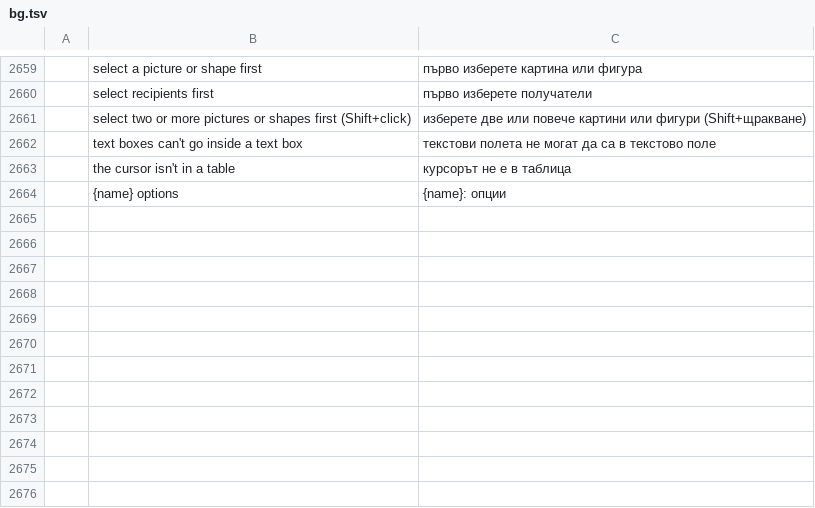
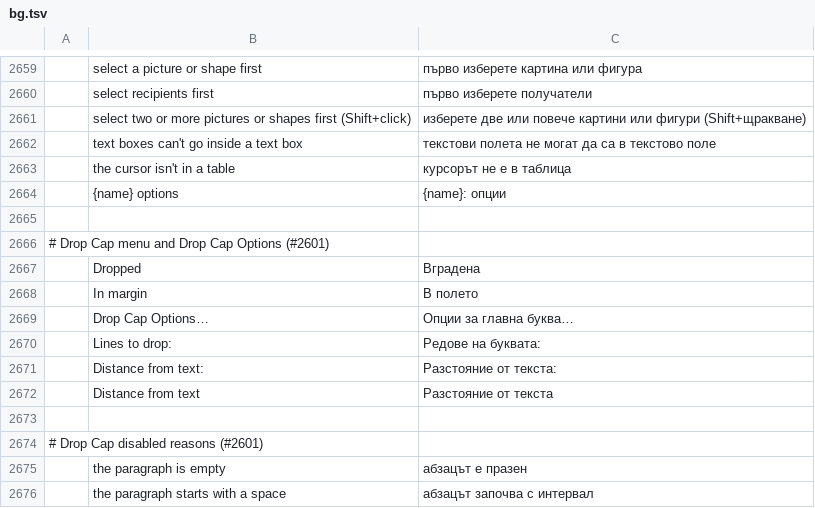
Before and after one commit to vyntaris/vdoc-old, a TSV file: crates/ui-egui/src/i18n/bg.tsv, drawn as a sheet; only a part is shown, gaps mark what is left out.

```diff
--- a/crates/ui-egui/src/i18n/bg.tsv
+++ b/crates/ui-egui/src/i18n/bg.tsv
@@ -2664 +2664,13 @@
 	{name} options	{name}: опции
+
+# Drop Cap menu and Drop Cap Options (#2601)
+	Dropped	Вградена
+	In margin	В полето
+	Drop Cap Options…	Опции за главна буква…
+	Lines to drop:	Редове на буквата:
+	Distance from text:	Разстояние от текста:
+	Distance from text	Разстояние от текста
+
+# Drop Cap disabled reasons (#2601)
+	the paragraph is empty	абзацът е празен
+	the paragraph starts with a space	абзацът започва с интервал
```
Also changed, not shown: crates/ui-egui/src/i18n/hu.tsv, crates/ui-egui/src/i18n/pl.tsv, 39 other files.
